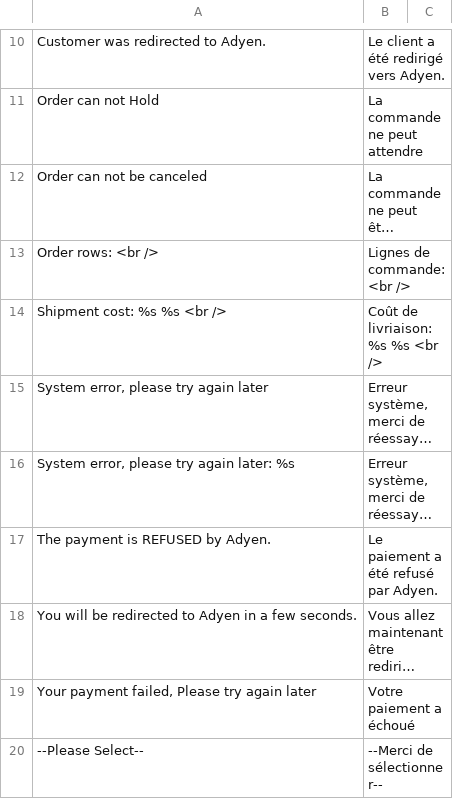
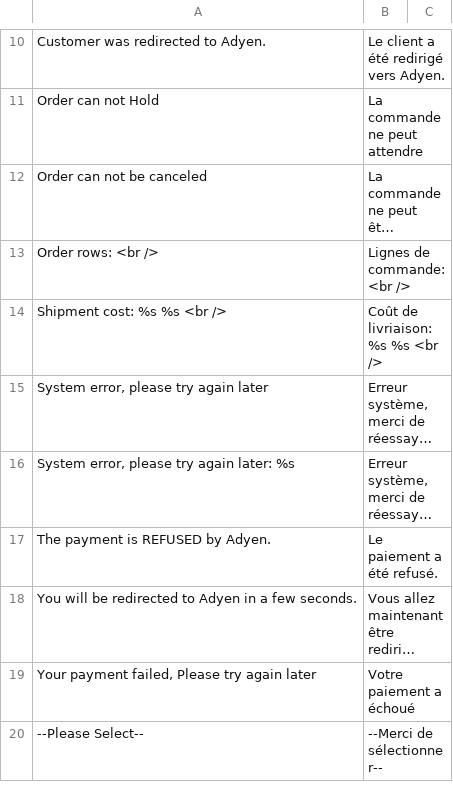
Before and after one commit to wardcapp/adyen-magento, a CSV file: app/locale/fr_FR/Adyen_Payment.csv, drawn as a sheet; only a part is shown, gaps mark what is left out; long unchanged cells end in …; the diff names each change by its address in the sheet, - before the commit and + after, or states it on an @@ line.

```diff
--- a/app/locale/fr_FR/Adyen_Payment.csv
+++ b/app/locale/fr_FR/Adyen_Payment.csv
-B17: Le paiement a été refusé par Adyen.
+B17: Le paiement a été refusé.
```
Also changed, not shown: app/locale/de_DE/Adyen_Payment.csv, app/locale/es_ES/Adyen_Payment.csv, 2 other files.
